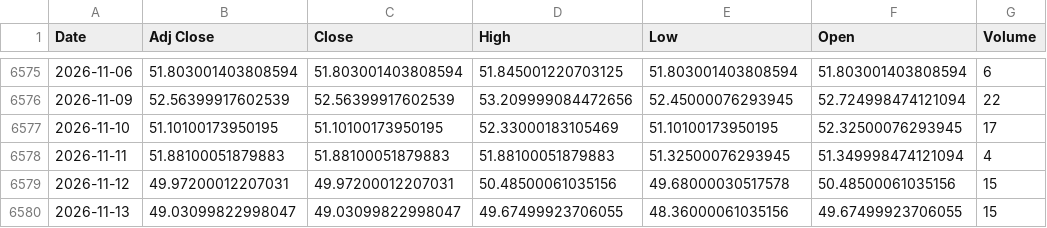
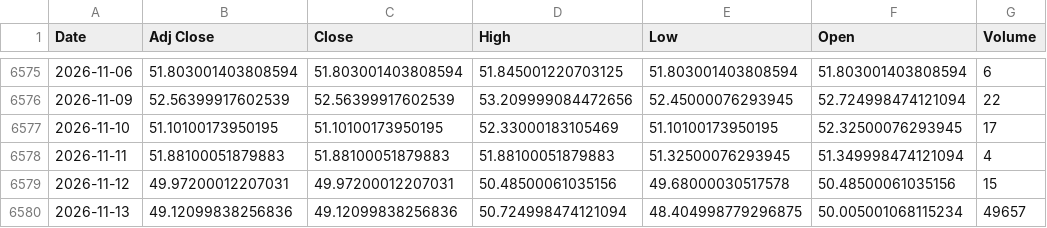
Before and after one commit to ahmed18y/GoldMind2, a CSV file: data/raw/04_EXPERIMENTAL/Silver.csv, drawn as a sheet; only a part is shown, gaps mark what is left out.

```diff
--- a/data/raw/04_EXPERIMENTAL/Silver.csv
+++ b/data/raw/04_EXPERIMENTAL/Silver.csv
@@ -6579,2 +6579,2 @@
 2026-11-12,49.97200012207031,49.97200012207031,50.48500061035156,49.68000030517578,50.48500061035156,15
-2026-11-13,49.03099822998047,49.03099822998047,49.67499923706055,48.36000061035156,49.67499923706055,15
+2026-11-13,49.12099838256836,49.12099838256836,50.724998474121094,48.404998779296875,50.005001068115234,49657
```
Also changed, not shown: data/processed/price_history.csv, data/processed/recent_market_window.csv, 8 other files.
